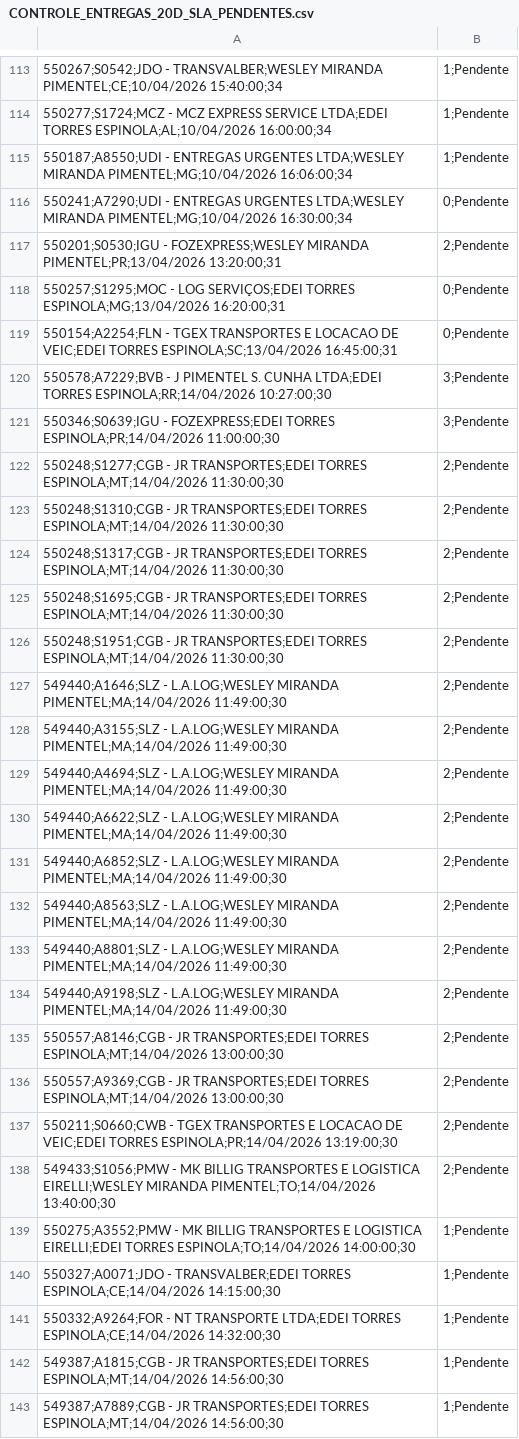
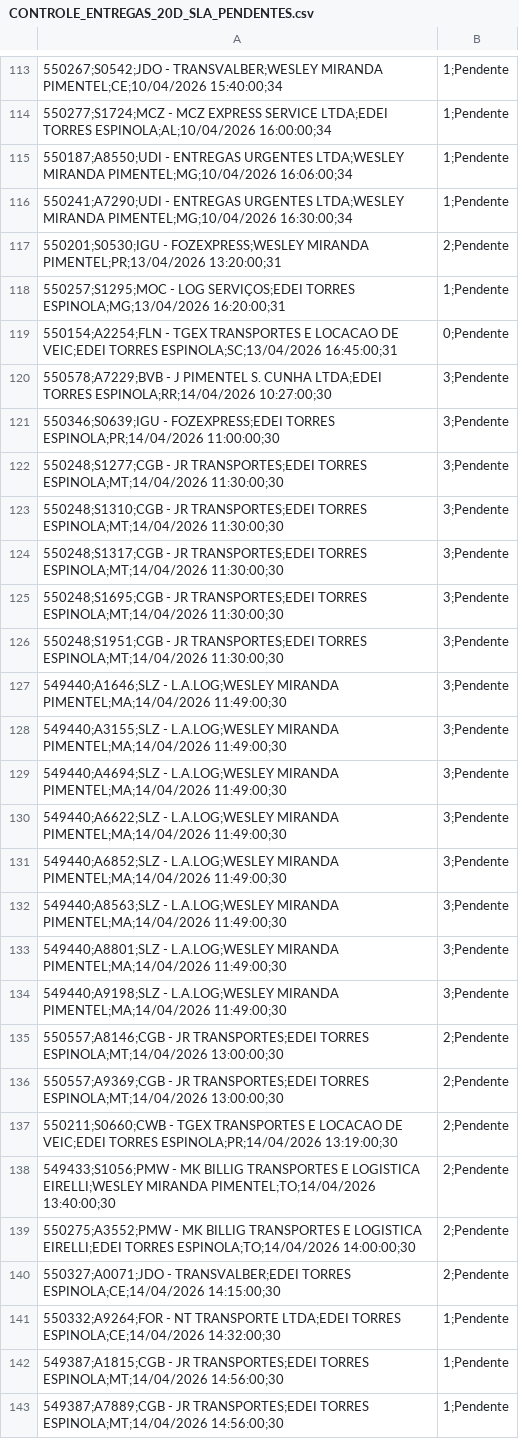
Before and after one commit to luan9753/banco-aura-dashboard, a CSV file: CONTROLE_ENTREGAS_20D_SLA_PENDENTES.csv, drawn as a sheet; only a part is shown, gaps mark what is left out; the diff covers the shown part only.

```diff
--- a/CONTROLE_ENTREGAS_20D_SLA_PENDENTES.csv
+++ b/CONTROLE_ENTREGAS_20D_SLA_PENDENTES.csv
@@ -115,5 +115,5 @@
 550187;A8550;UDI - ENTREGAS URGENTES LTDA;WESLEY MIRANDA PIMENTEL;MG;10/04/2026 16:06:00;34,1;Pendente
-550241;A7290;UDI - ENTREGAS URGENTES LTDA;WESLEY MIRANDA PIMENTEL;MG;10/04/2026 16:30:00;34,0;Pendente
+550241;A7290;UDI - ENTREGAS URGENTES LTDA;WESLEY MIRANDA PIMENTEL;MG;10/04/2026 16:30:00;34,1;Pendente
 550201;S0530;IGU - FOZEXPRESS;WESLEY MIRANDA PIMENTEL;PR;13/04/2026 13:20:00;31,2;Pendente
-550257;S1295;MOC - LOG SERVIÇOS;EDEI TORRES ESPINOLA;MG;13/04/2026 16:20:00;31,0;Pendente
+550257;S1295;MOC - LOG SERVIÇOS;EDEI TORRES ESPINOLA;MG;13/04/2026 16:20:00;31,1;Pendente
 550154;A2254;FLN - TGEX TRANSPORTES E LOCACAO DE VEIC;EDEI TORRES ESPINOLA;SC;13/04/2026 16:45:00;31,0;Pendente
@@ -121,15 +121,15 @@
 550346;S0639;IGU - FOZEXPRESS;EDEI TORRES ESPINOLA;PR;14/04/2026 11:00:00;30,3;Pendente
-550248;S1277;CGB - JR TRANSPORTES;EDEI TORRES ESPINOLA;MT;14/04/2026 11:30:00;30,2;Pendente
-550248;S1310;CGB - JR TRANSPORTES;EDEI TORRES ESPINOLA;MT;14/04/2026 11:30:00;30,2;Pendente
-550248;S1317;CGB - JR TRANSPORTES;EDEI TORRES ESPINOLA;MT;14/04/2026 11:30:00;30,2;Pendente
-550248;S1695;CGB - JR TRANSPORTES;EDEI TORRES ESPINOLA;MT;14/04/2026 11:30:00;30,2;Pendente
-550248;S1951;CGB - JR TRANSPORTES;EDEI TORRES ESPINOLA;MT;14/04/2026 11:30:00;30,2;Pendente
-549440;A1646;SLZ - L.A.LOG;WESLEY MIRANDA PIMENTEL;MA;14/04/2026 11:49:00;30,2;Pendente
-549440;A3155;SLZ - L.A.LOG;WESLEY MIRANDA PIMENTEL;MA;14/04/2026 11:49:00;30,2;Pendente
-549440;A4694;SLZ - L.A.LOG;WESLEY MIRANDA PIMENTEL;MA;14/04/2026 11:49:00;30,2;Pendente
-549440;A6622;SLZ - L.A.LOG;WESLEY MIRANDA PIMENTEL;MA;14/04/2026 11:49:00;30,2;Pendente
-549440;A6852;SLZ - L.A.LOG;WESLEY MIRANDA PIMENTEL;MA;14/04/2026 11:49:00;30,2;Pendente
-549440;A8563;SLZ - L.A.LOG;WESLEY MIRANDA PIMENTEL;MA;14/04/2026 11:49:00;30,2;Pendente
-549440;A8801;SLZ - L.A.LOG;WESLEY MIRANDA PIMENTEL;MA;14/04/2026 11:49:00;30,2;Pendente
-549440;A9198;SLZ - L.A.LOG;WESLEY MIRANDA PIMENTEL;MA;14/04/2026 11:49:00;30,2;Pendente
+550248;S1277;CGB - JR TRANSPORTES;EDEI TORRES ESPINOLA;MT;14/04/2026 11:30:00;30,3;Pendente
+550248;S1310;CGB - JR TRANSPORTES;EDEI TORRES ESPINOLA;MT;14/04/2026 11:30:00;30,3;Pendente
+550248;S1317;CGB - JR TRANSPORTES;EDEI TORRES ESPINOLA;MT;14/04/2026 11:30:00;30,3;Pendente
+550248;S1695;CGB - JR TRANSPORTES;EDEI TORRES ESPINOLA;MT;14/04/2026 11:30:00;30,3;Pendente
+550248;S1951;CGB - JR TRANSPORTES;EDEI TORRES ESPINOLA;MT;14/04/2026 11:30:00;30,3;Pendente
+549440;A1646;SLZ - L.A.LOG;WESLEY MIRANDA PIMENTEL;MA;14/04/2026 11:49:00;30,3;Pendente
+549440;A3155;SLZ - L.A.LOG;WESLEY MIRANDA PIMENTEL;MA;14/04/2026 11:49:00;30,3;Pendente
+549440;A4694;SLZ - L.A.LOG;WESLEY MIRANDA PIMENTEL;MA;14/04/2026 11:49:00;30,3;Pendente
+549440;A6622;SLZ - L.A.LOG;WESLEY MIRANDA PIMENTEL;MA;14/04/2026 11:49:00;30,3;Pendente
+549440;A6852;SLZ - L.A.LOG;WESLEY MIRANDA PIMENTEL;MA;14/04/2026 11:49:00;30,3;Pendente
+549440;A8563;SLZ - L.A.LOG;WESLEY MIRANDA PIMENTEL;MA;14/04/2026 11:49:00;30,3;Pendente
+549440;A8801;SLZ - L.A.LOG;WESLEY MIRANDA PIMENTEL;MA;14/04/2026 11:49:00;30,3;Pendente
+549440;A9198;SLZ - L.A.LOG;WESLEY MIRANDA PIMENTEL;MA;14/04/2026 11:49:00;30,3;Pendente
 550557;A8146;CGB - JR TRANSPORTES;EDEI TORRES ESPINOLA;MT;14/04/2026 13:00:00;30,2;Pendente
@@ -138,4 +138,4 @@
 549433;S1056;PMW - MK BILLIG TRANSPORTES E LOGISTICA EIRELLI;WESLEY MIRANDA PIMENTEL;TO;14/04/2026 13:40:00;30,2;Pendente
-550275;A3552;PMW - MK BILLIG TRANSPORTES E LOGISTICA EIRELLI;EDEI TORRES ESPINOLA;TO;14/04/2026 14:00:00;30,1;Pendente
-550327;A0071;JDO - TRANSVALBER;EDEI TORRES ESPINOLA;CE;14/04/2026 14:15:00;30,1;Pendente
+550275;A3552;PMW - MK BILLIG TRANSPORTES E LOGISTICA EIRELLI;EDEI TORRES ESPINOLA;TO;14/04/2026 14:00:00;30,2;Pendente
+550327;A0071;JDO - TRANSVALBER;EDEI TORRES ESPINOLA;CE;14/04/2026 14:15:00;30,2;Pendente
 550332;A9264;FOR - NT TRANSPORTE LTDA;EDEI TORRES ESPINOLA;CE;14/04/2026 14:32:00;30,1;Pendente
```
Also changed, not shown: 93 edited cells elsewhere in this file, 1 other file.
